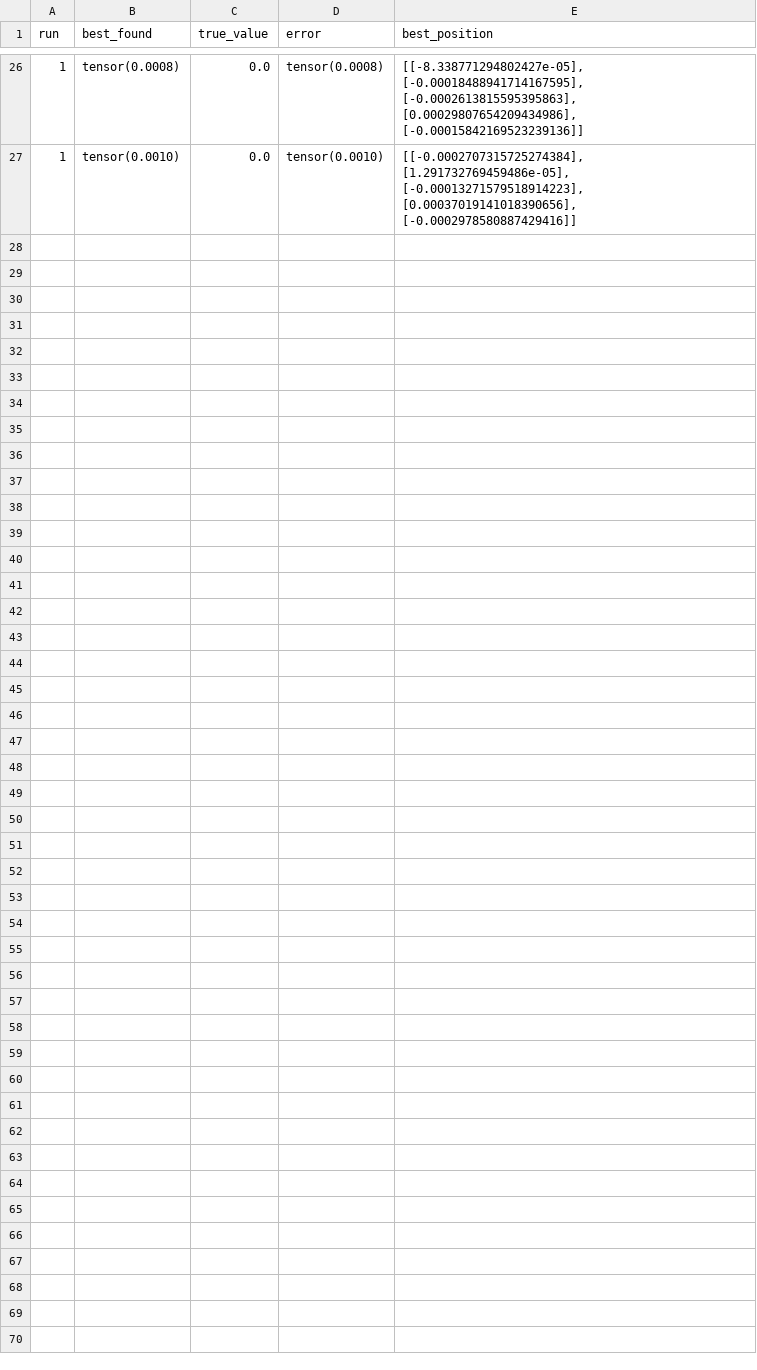
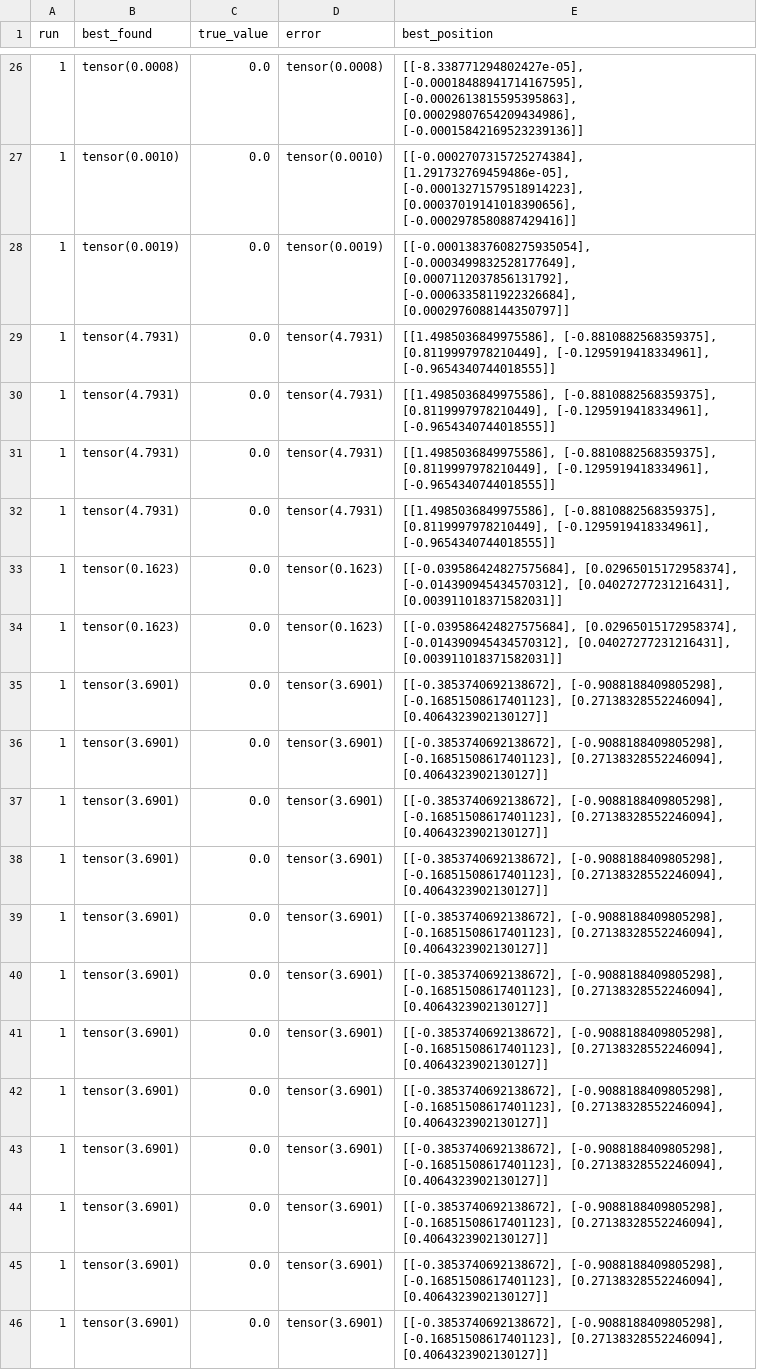
Before and after one commit to GiovanniBillo/torchswarm-FSTPSO, a CSV file: results/results_ackley.csv, drawn as a sheet; only a part is shown, gaps mark what is left out; the diff covers the shown part only.

```diff
--- a/results/results_ackley.csv
+++ b/results/results_ackley.csv
@@ -27 +27,20 @@ run,best_found,true_value,error,best_position
 1,tensor(0.0010),0.0,tensor(0.0010),"[[-0.0002707315725274384], [1.291732769459486e-05], [-0.00013271579518914223], [0.00037019141018390656], [-0.0002978580887429416]]"
+1,tensor(0.0019),0.0,tensor(0.0019),"[[-0.00013837608275935054], [-0.0003499832528177649], [0.0007112037856131792], [-0.0006335811922326684], [0.0002976088144350797]]"
+1,tensor(4.7931),0.0,tensor(4.7931),"[[1.4985036849975586], [-0.8810882568359375], [0.8119997978210449], [-0.1295919418334961], [-0.9654340744018555]]"
+1,tensor(4.7931),0.0,tensor(4.7931),"[[1.4985036849975586], [-0.8810882568359375], [0.8119997978210449], [-0.1295919418334961], [-0.9654340744018555]]"
+1,tensor(4.7931),0.0,tensor(4.7931),"[[1.4985036849975586], [-0.8810882568359375], [0.8119997978210449], [-0.1295919418334961], [-0.9654340744018555]]"
+1,tensor(4.7931),0.0,tensor(4.7931),"[[1.4985036849975586], [-0.8810882568359375], [0.8119997978210449], [-0.1295919418334961], [-0.9654340744018555]]"
+1,tensor(0.1623),0.0,tensor(0.1623),"[[-0.039586424827575684], [0.02965015172958374], [-0.014390945434570312], [0.04027277231216431], [0.003911018371582031]]"
+1,tensor(0.1623),0.0,tensor(0.1623),"[[-0.039586424827575684], [0.02965015172958374], [-0.014390945434570312], [0.04027277231216431], [0.003911018371582031]]"
+1,tensor(3.6901),0.0,tensor(3.6901),"[[-0.3853740692138672], [-0.9088188409805298], [-0.16851508617401123], [0.27138328552246094], [0.4064323902130127]]"
+1,tensor(3.6901),0.0,tensor(3.6901),"[[-0.3853740692138672], [-0.9088188409805298], [-0.16851508617401123], [0.27138328552246094], [0.4064323902130127]]"
+1,tensor(3.6901),0.0,tensor(3.6901),"[[-0.3853740692138672], [-0.9088188409805298], [-0.16851508617401123], [0.27138328552246094], [0.4064323902130127]]"
+1,tensor(3.6901),0.0,tensor(3.6901),"[[-0.3853740692138672], [-0.9088188409805298], [-0.16851508617401123], [0.27138328552246094], [0.4064323902130127]]"
+1,tensor(3.6901),0.0,tensor(3.6901),"[[-0.3853740692138672], [-0.9088188409805298], [-0.16851508617401123], [0.27138328552246094], [0.4064323902130127]]"
+1,tensor(3.6901),0.0,tensor(3.6901),"[[-0.3853740692138672], [-0.9088188409805298], [-0.16851508617401123], [0.27138328552246094], [0.4064323902130127]]"
+1,tensor(3.6901),0.0,tensor(3.6901),"[[-0.3853740692138672], [-0.9088188409805298], [-0.16851508617401123], [0.27138328552246094], [0.4064323902130127]]"
+1,tensor(3.6901),0.0,tensor(3.6901),"[[-0.3853740692138672], [-0.9088188409805298], [-0.16851508617401123], [0.27138328552246094], [0.4064323902130127]]"
+1,tensor(3.6901),0.0,tensor(3.6901),"[[-0.3853740692138672], [-0.9088188409805298], [-0.16851508617401123], [0.27138328552246094], [0.4064323902130127]]"
+1,tensor(3.6901),0.0,tensor(3.6901),"[[-0.3853740692138672], [-0.9088188409805298], [-0.16851508617401123], [0.27138328552246094], [0.4064323902130127]]"
+1,tensor(3.6901),0.0,tensor(3.6901),"[[-0.3853740692138672], [-0.9088188409805298], [-0.16851508617401123], [0.27138328552246094], [0.4064323902130127]]"
+1,tensor(3.6901),0.0,tensor(3.6901),"[[-0.3853740692138672], [-0.9088188409805298], [-0.16851508617401123], [0.27138328552246094], [0.4064323902130127]]"
```
Also changed, not shown: 11 added rows elsewhere in this file, results/master_table.csv, results/results_eggholder.csv, 43 other files.
